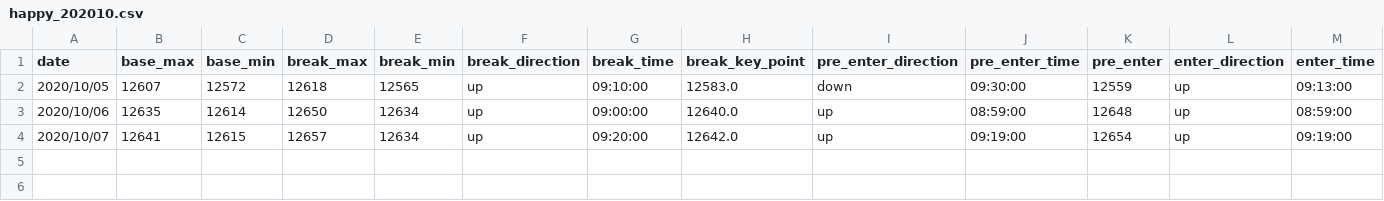
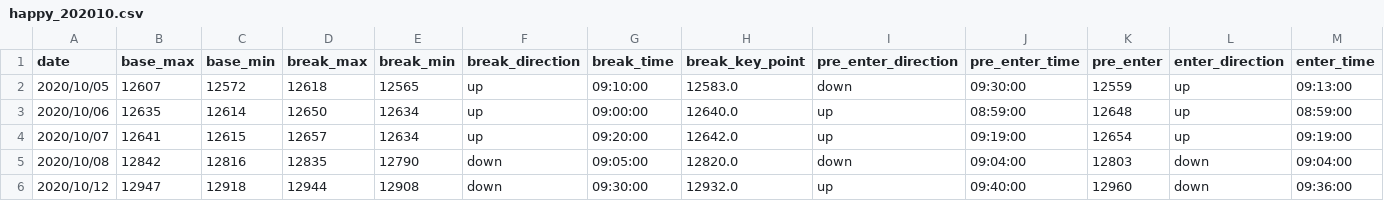
Before and after one commit to ngxial03/Future, a CSV file: out/happy_202010.csv, drawn as a sheet; only a part is shown; rows hold the shown columns only; the diff names each change by its address in the sheet, - before the commit and + after, or states it on an @@ line.

```diff
--- a/out/happy_202010.csv
+++ b/out/happy_202010.csv
+row 5: 2020/10/08 | 12842 | 12816 | 12835 | 12790 | down | 09:05:00 | 12820.0 | down | 09:04:00 | 12803 | down | 09:04:00
+row 6: 2020/10/12 | 12947 | 12918 | 12944 | 12908 | down | 09:30:00 | 12932.0 | up | 09:40:00 | 12960 | down | 09:36:00
```
Also changed, not shown: out/happy_total.csv, out/max_min_total.csv, 5 other files.
